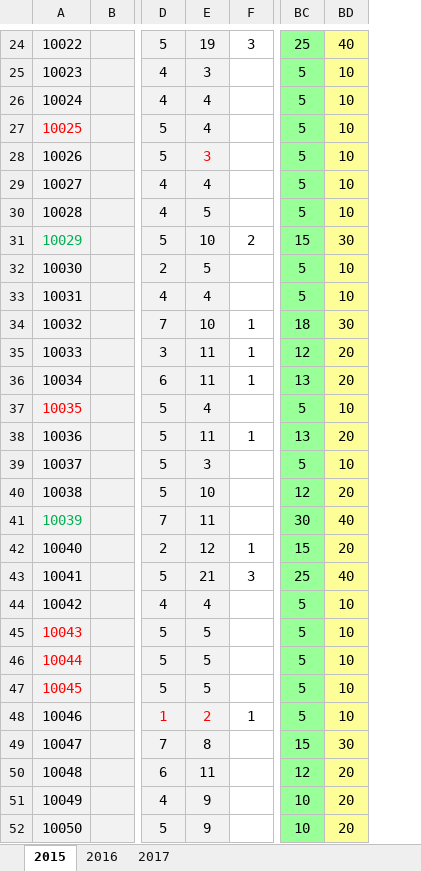
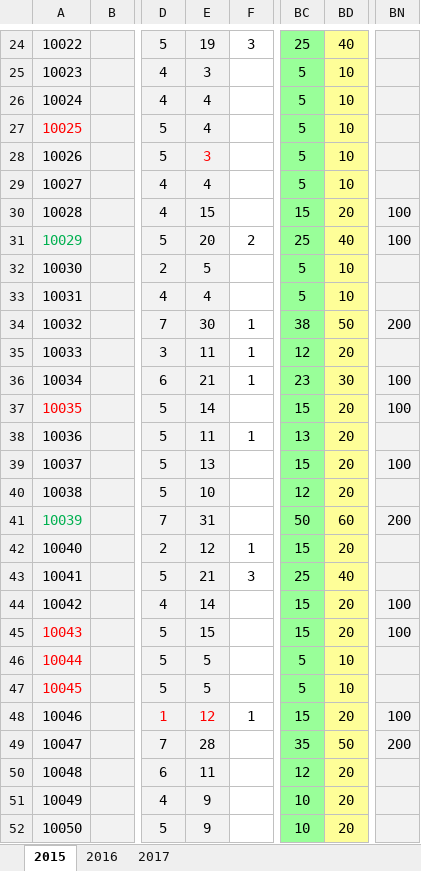
Before and after one commit to nicknakov/NstoreOnline, an Excel workbook: Clips_Inventory_16.xlsx, sheet 2015, drawn as a sheet; only a part is shown, gaps mark what is left out; values as stored, in another font and other column widths than the file's, no borders; the diff covers the shown part only; the diff names each change by its address in the sheet, - before the commit and + after, or states it on an @@ line.

```diff
--- a/Clips_Inventory_16.xlsx (sheet 2015)
+++ b/Clips_Inventory_16.xlsx (sheet 2015)
+column BN, rows 30-49: 100 | 100 |  |  | 200 |  | 100 | 100 |  | 100 |  | 200 |  |  | 100 | 100 |  |  | 100 | 200
-E30: 5
+E30: 15
-BC30: 5
+BC30: 15
-BD30: 10
+BD30: 20
-E31: 10
+E31: 20
-BC31: 15
+BC31: 25
-BD31: 30
+BD31: 40
-E34: 10
+E34: 30
-BC34: 18
+BC34: 38
-BD34: 30
+BD34: 50
-E36: 11
+E36: 21
-BC36: 13
+BC36: 23
-BD36: 20
+BD36: 30
-E37: 4
+E37: 14
-BC37: 5
+BC37: 15
-BD37: 10
+BD37: 20
-E39: 3
+E39: 13
-BC39: 5
+BC39: 15
-BD39: 10
+BD39: 20
-E41: 11
+E41: 31
-BC41: 30
+BC41: 50
-BD41: 40
+BD41: 60
-E44: 4
+E44: 14
-BC44:BC45: 5
+BC44:BC45: 15
-BD44:BD45: 10
+BD44:BD45: 20
-E45: 5
+E45: 15
-E48: 2
+E48: 12
-BC48: 5
+BC48: 15
-BD48: 10
+BD48: 20
-E49: 8
+E49: 28
-BC49: 15
+BC49: 35
-BD49: 30
+BD49: 50
```
Also changed, not shown: 153 edited cells and cell formats elsewhere in this sheet, sheet 2017, sheet 2016, formulas that keep their value, 1 other file.
